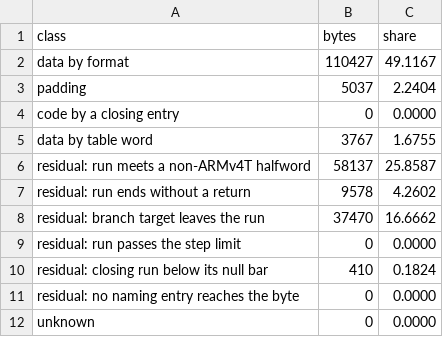
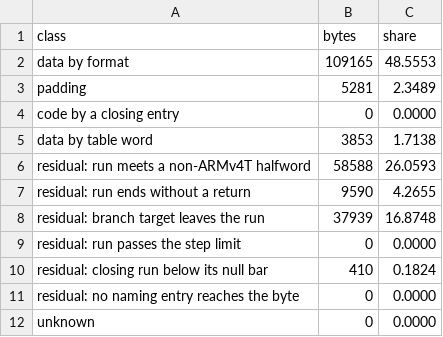
Before and after one commit to siruiusamory-cmyk/legacyofgoku2-disasm, a CSV file: tools/research/UNPROVEN_REMAINDER.csv, drawn as a sheet.

```diff
--- a/tools/research/UNPROVEN_REMAINDER.csv
+++ b/tools/research/UNPROVEN_REMAINDER.csv
@@ -1,9 +1,9 @@
 class,bytes,share
-data by format,110427,49.1167
-padding,5037,2.2404
+data by format,109165,48.5553
+padding,5281,2.3489
 code by a closing entry,0,0.0000
-data by table word,3767,1.6755
-residual: run meets a non-ARMv4T halfword,58137,25.8587
-residual: run ends without a return,9578,4.2602
-residual: branch target leaves the run,37470,16.6662
+data by table word,3853,1.7138
+residual: run meets a non-ARMv4T halfword,58588,26.0593
+residual: run ends without a return,9590,4.2655
+residual: branch target leaves the run,37939,16.8748
 residual: run passes the step limit,0,0.0000
```
Also changed, not shown: 14 other files.
